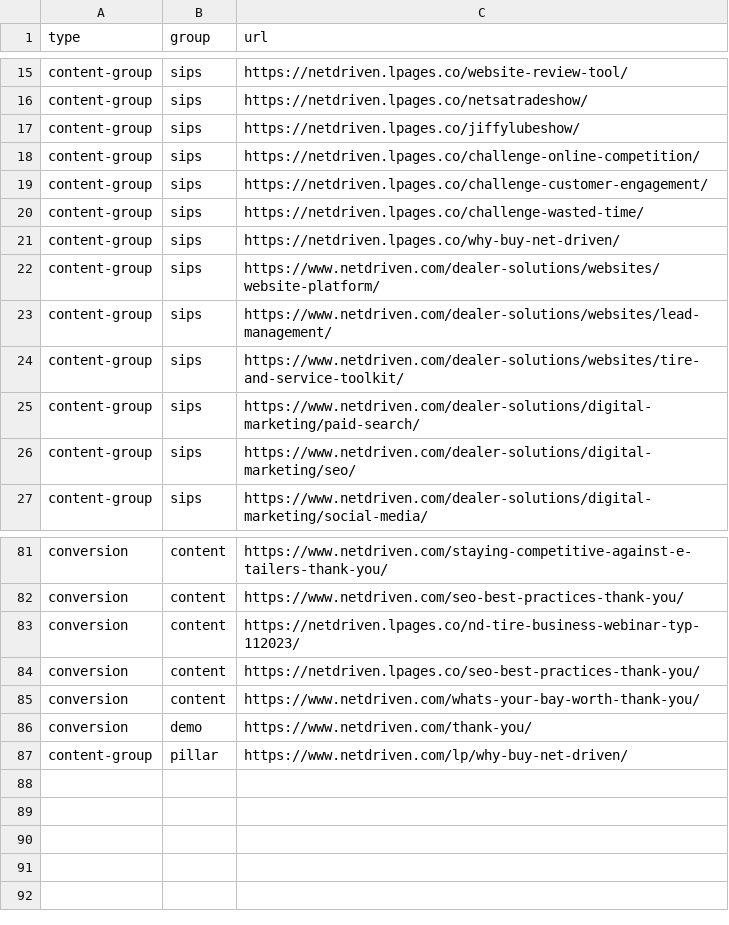
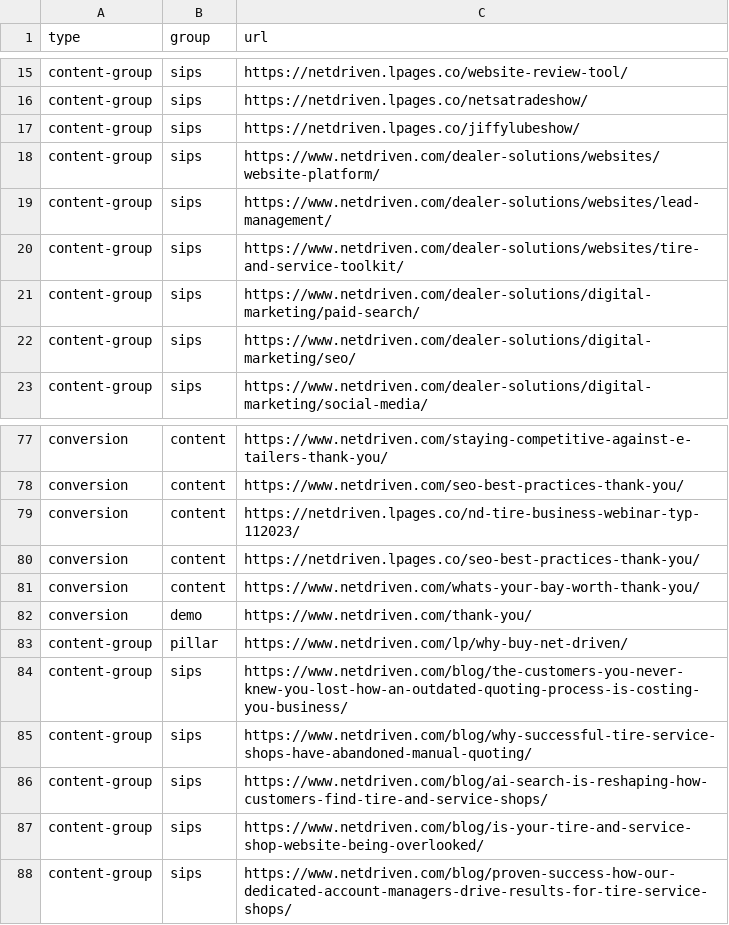
Before and after one commit to LeadVenture-Corp-Marketing/LV-Analytics, a CSV file: nd.csv, drawn as a sheet; only a part is shown, gaps mark what is left out; removed rows and columns are numbered as before the commit, all else as after; the diff names each change by its address in the sheet, - before the commit and + after, or states it on an @@ line.

```diff
--- a/nd.csv
+++ b/nd.csv
-row 18: content-group | sips | https://netdriven.lpages.co/challenge-online-competition/
-row 19: content-group | sips | https://netdriven.lpages.co/challenge-customer-engagement/
-row 20: content-group | sips | https://netdriven.lpages.co/challenge-wasted-time/
-row 21: content-group | sips | https://netdriven.lpages.co/why-buy-net-driven/
+row 84: content-group | sips | https://www.netdriven.com/blog/the-customers-you-never-knew-you-lost-how-an-outdated-quoting-process-is-costing-you-business/
+row 85: content-group | sips | https://www.netdriven.com/blog/why-successful-tire-service-shops-have-abandoned-manual-quoting/
+row 86: content-group | sips | https://www.netdriven.com/blog/ai-search-is-reshaping-how-customers-find-tire-and-service-shops/
+row 87: content-group | sips | https://www.netdriven.com/blog/is-your-tire-and-service-shop-website-being-overlooked/
+row 88: content-group | sips | https://www.netdriven.com/blog/proven-success-how-our-dedicated-account-managers-drive-results-for-tire-service-shops/
```
Also changed, not shown: frazer.csv.
